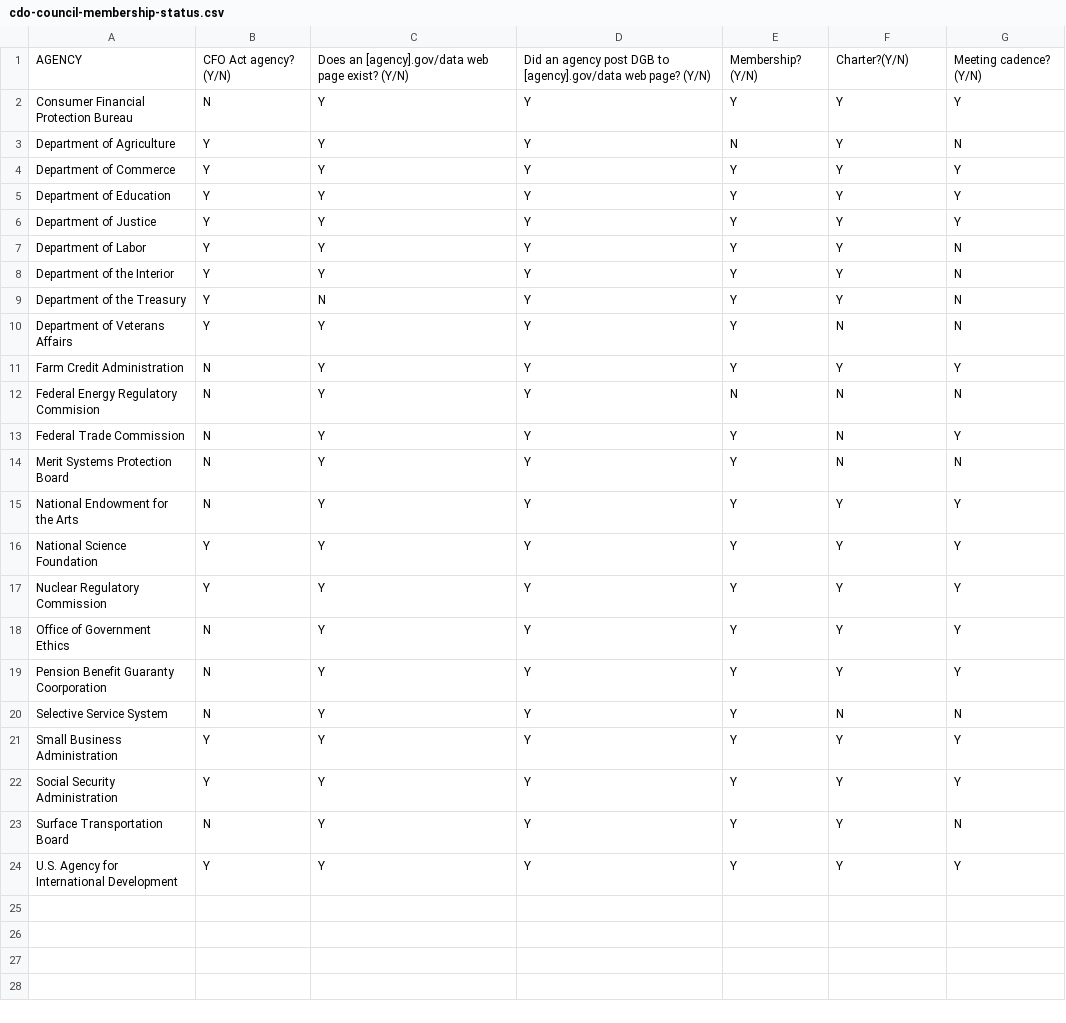
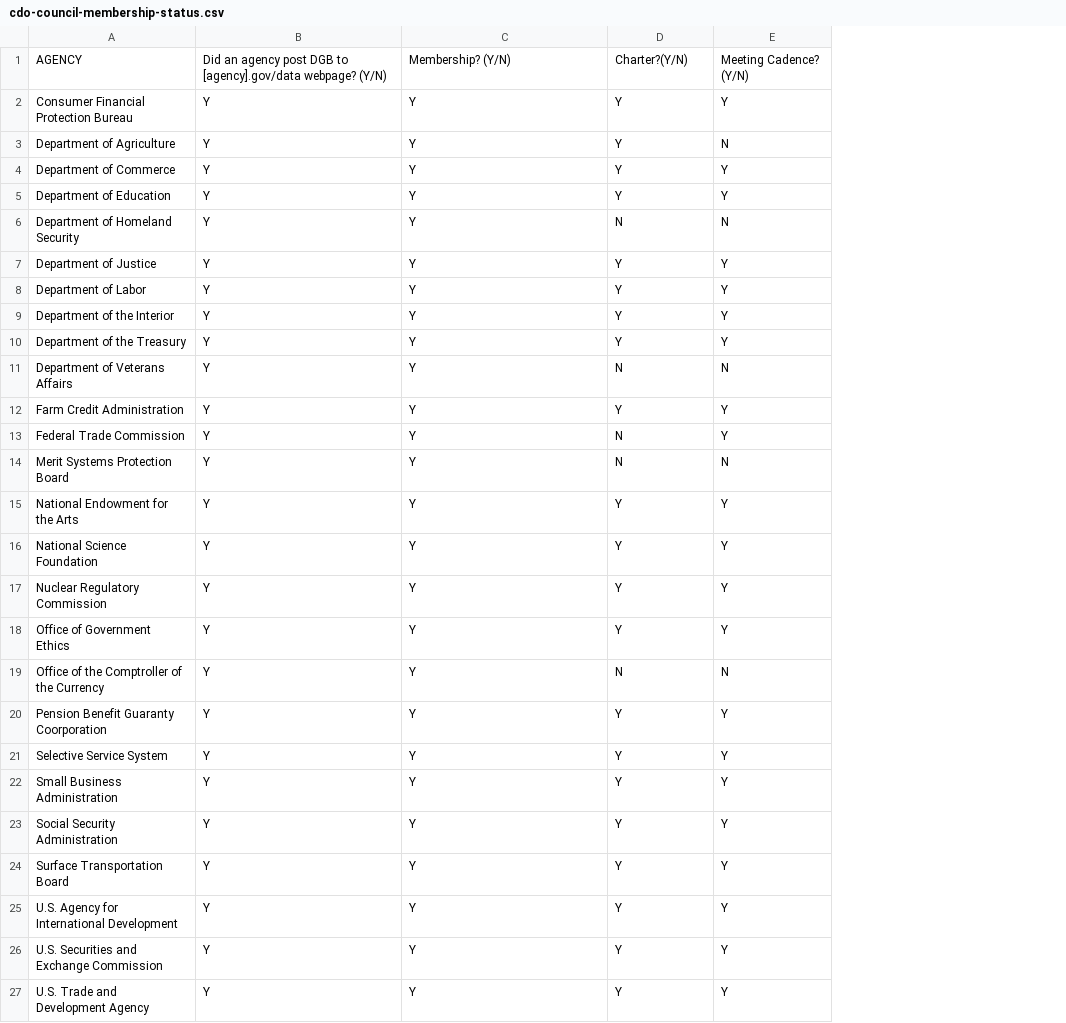
Before and after one commit to GSA/data-strategy, a CSV file: data/cdo-council-membership-status.csv, drawn as a sheet; removed rows and columns are numbered as before the commit, all else as after; the diff names each change by its address in the sheet, - before the commit and + after, or states it on an @@ line.

Commit message:
Update cdo-council-membership-status.csv
Updating file, looks like author (Jeongsoo Kim) has added a few agencies, and removed the "CFO Act agency? (Y/N)" and "Does an [agency].gov/data web page exist? (Y/N)" columns.

```diff
--- a/data/cdo-council-membership-status.csv
+++ b/data/cdo-council-membership-status.csv
-column B, rows 1-11: CFO Act agency? (Y/N) | N | Y | Y | Y | Y | Y | Y | Y | Y | N; rows 13-24: N | N | N | Y | Y | N | N | N | Y | Y | N | Y
-column G, rows 1-11: Meeting cadence? (Y/N) | Y | N | Y | Y | Y | N | N | N | N | Y; rows 13-24: Y | N | Y | Y | Y | Y | Y | N | Y | Y | N | Y
-B1: Does an [agency].gov/data web page exist? (Y/N)
+B1: Did an agency post DGB to [agency].gov/data webpage? (Y/N)
-C1: Did an agency post DGB to [agency].gov/data web page? (Y/N)
+C1: Membership? (Y/N)
-D1: Membership? (Y/N)
+D1: Charter?(Y/N)
-E1: Charter?(Y/N)
+E1: Meeting Cadence? (Y/N)
-D3: N
+D3: Y
-E3: Y
+E3: N
+row 6: Department of Homeland Security | Y | Y | N | N
-B10: N
+B10: Y
-D11: Y
+D11: N
-row 12: Federal Energy Regulatory Commision | N | Y | Y | N | N | N
-D13:D14: Y
+D13:D14: N
-E13: N
+E13: Y
+row 19: Office of the Comptroller of the Currency | Y | Y | N | N
-E21: N
+E21: Y
+row 26: U.S. Securities and Exchange Commission | Y | Y | Y | Y
+row 27: U.S. Trade and Development Agency | Y | Y | Y | Y
```
